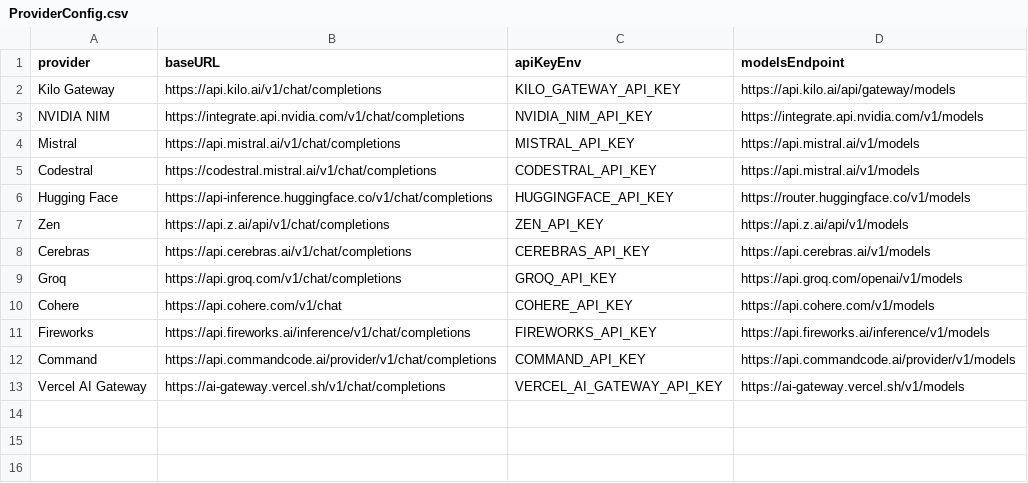
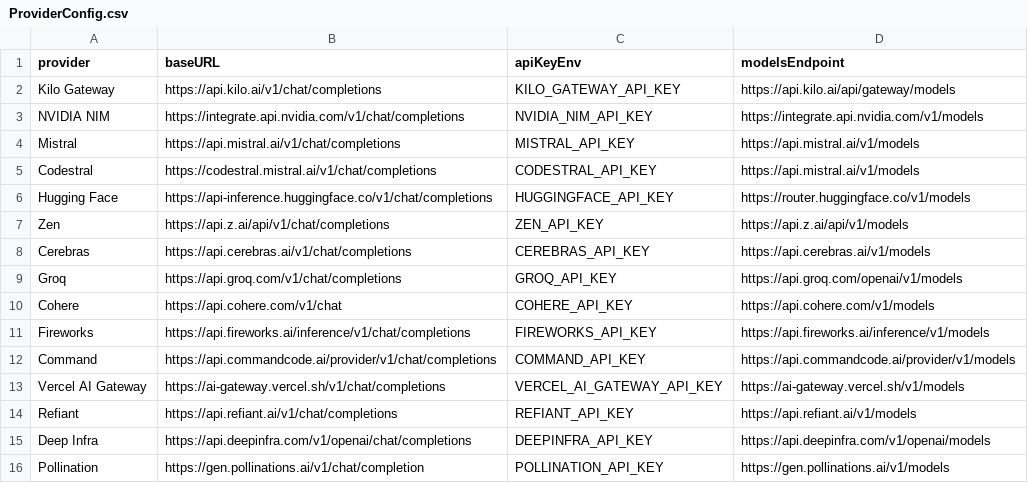
Before and after one commit to burny143/llm-router, a CSV file: data/ProviderConfig.csv, drawn as a sheet; the diff names each change by its address in the sheet, - before the commit and + after, or states it on an @@ line.

```diff
--- a/data/ProviderConfig.csv
+++ b/data/ProviderConfig.csv
+row 14: Refiant | https://api.refiant.ai/v1/chat/completions | REFIANT_API_KEY | https://api.refiant.ai/v1/models
+row 15: Deep Infra | https://api.deepinfra.com/v1/openai/chat/completions | DEEPINFRA_API_KEY | https://api.deepinfra.com/v1/openai/models
+row 16: Pollination | https://gen.pollinations.ai/v1/chat/completion | POLLINATION_API_KEY | https://gen.pollinations.ai/v1/models
```
Also changed, not shown: data/UltimateConfig.csv, 11 other files.
